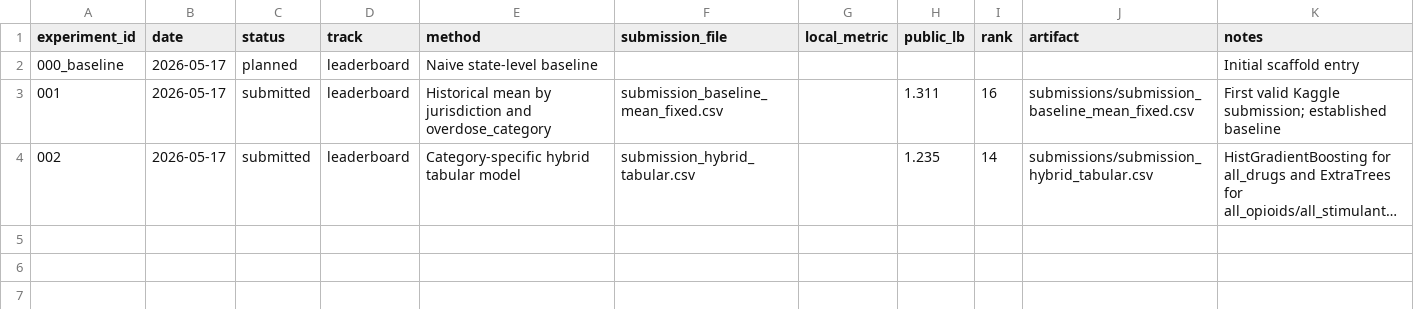
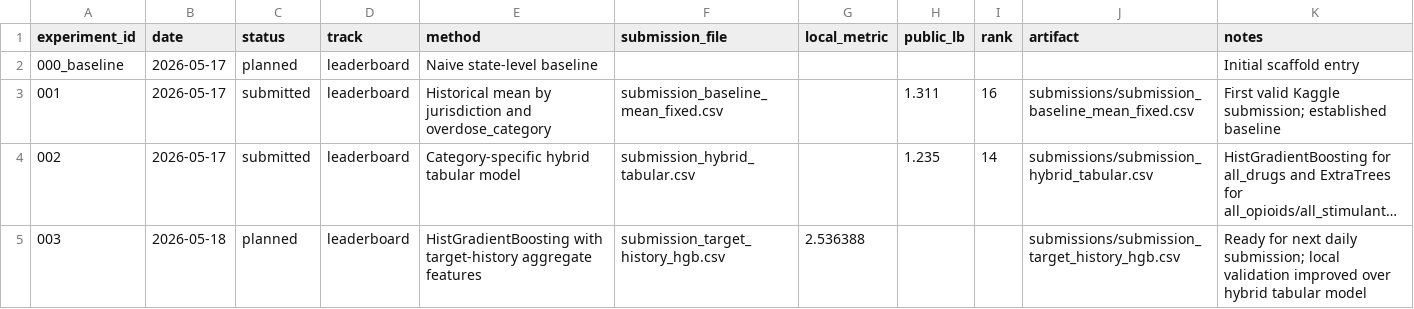
Before and after one commit to nazishatta/Stai-X-2026-Overdose-Forecasting, a CSV file: experiments/registry.csv, drawn as a sheet; long unchanged cells end in …; the diff names each change by its address in the sheet, - before the commit and + after, or states it on an @@ line.

Commit message:
Add planned target history submission entry

```diff
--- a/experiments/registry.csv
+++ b/experiments/registry.csv
+row 5: 003 | 2026-05-18 | planned | leaderboard | HistGradientBoosting with target-history aggregate features | submission_target_history_hgb.csv | 2.536388 |  |  | submissions/submission_target_history_hgb.csv | Ready for next daily submission; local validation improved over hybrid tabular model
```
